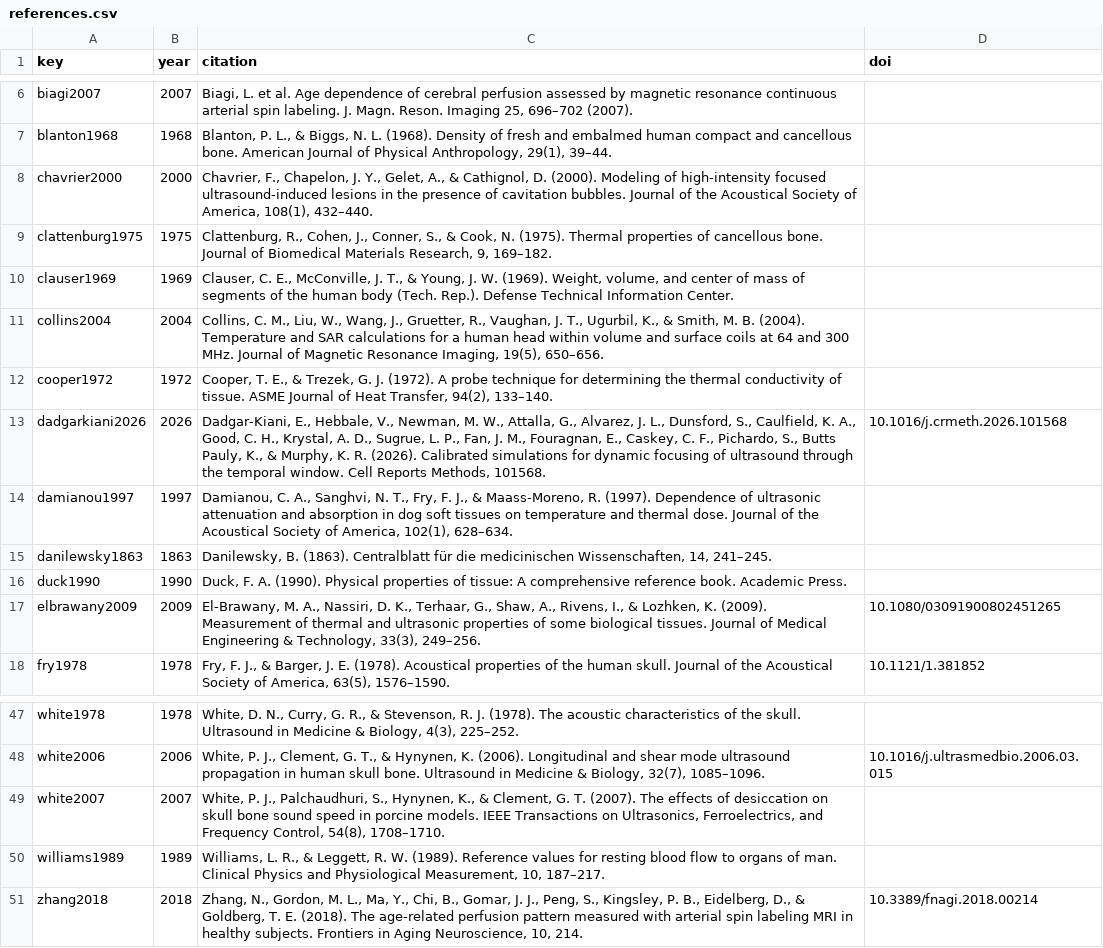
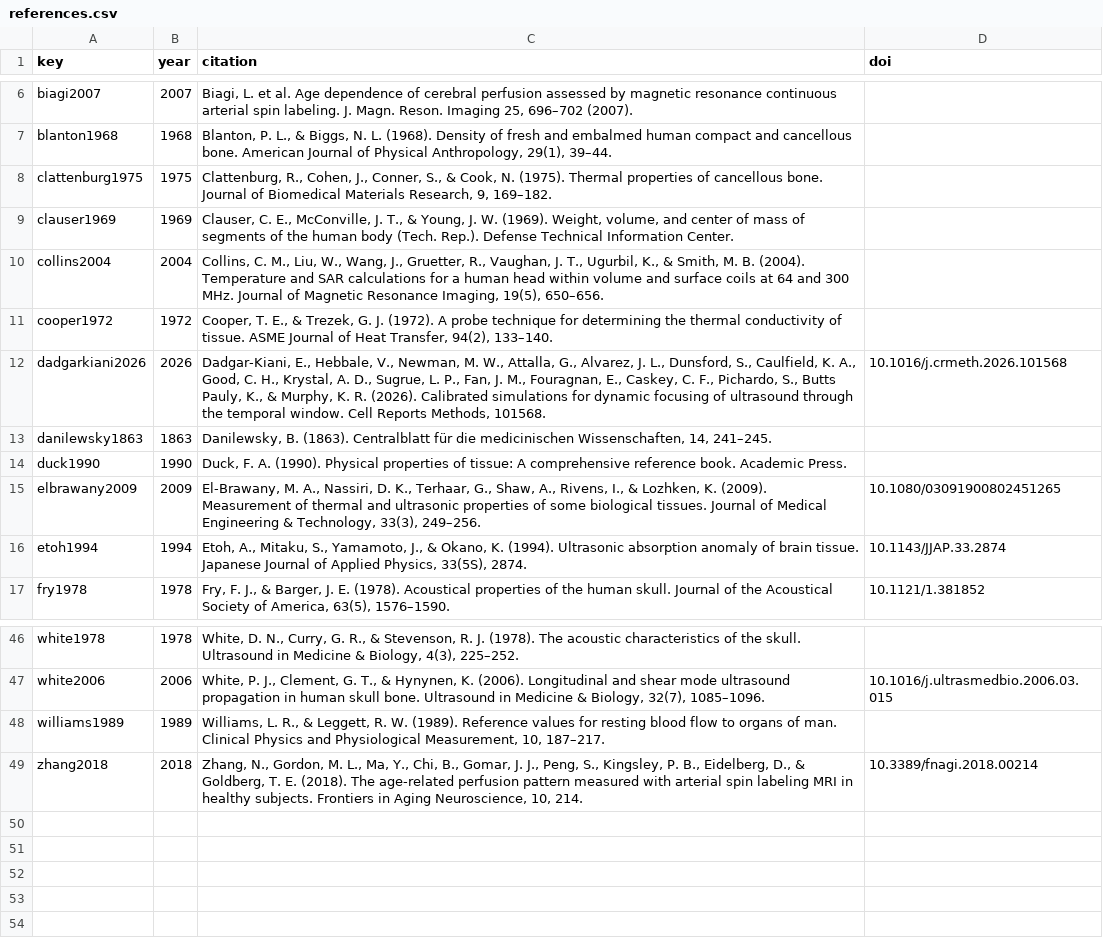
Before and after one commit to ITRUSST/itrusst_properties, a CSV file: literature_web/data/references.csv, drawn as a sheet; only a part is shown, gaps mark what is left out; removed rows and columns are numbered as before the commit, all else as after; the diff names each change by its address in the sheet, - before the commit and + after, or states it on an @@ line.

Commit message:
[data] v0.2.0: sync with Supp. Table S1 / Table 1 (draft 27.10.26); drop absorption_fraction
Brain sound speed HIGH 1573 m/s (brain-c-009 included); brain-c-007 1562-1567 m/s;
White 2006 skull attenuation LOW and absorption HIGH 4.02 dB/cm (b = 1.47);
new brain-att-015 (Etoh 1994) and reference etoh1994; absorption-coefficient
reference benchmarks for skull and brain. Schema: absorption_fraction removed
with its seven rows and the references only they used (damianou1997,
chavrier2000). 0.1.0 bounds relabelled 0.1.0-alpha; bounds copied to 0.2.0.

```diff
--- a/literature_web/data/references.csv
+++ b/literature_web/data/references.csv
-row 8: chavrier2000 | 2000 | Chavrier, F., Chapelon, J. Y., Gelet, A., & Cathignol, D. (2000). Modeling of high-intensity focused ultrasound-induced lesions in the presence of cavitation bubbles. Journal of the Acoustical Society of America, 108(1), 432–440.
-row 14: damianou1997 | 1997 | Damianou, C. A., Sanghvi, N. T., Fry, F. J., & Maass-Moreno, R. (1997). Dependence of ultrasonic attenuation and absorption in dog soft tissues on temperature and thermal dose. Journal of the Acoustical Society of America, 102(1), 628–634.
+row 16: etoh1994 | 1994 | Etoh, A., Mitaku, S., Yamamoto, J., & Okano, K. (1994). Ultrasonic absorption anomaly of brain tissue. Japanese Journal of Applied Physics, 33(5S), 2874. | 10.1143/JJAP.33.2874
-row 49: white2007 | 2007 | White, P. J., Palchaudhuri, S., Hynynen, K., & Clement, G. T. (2007). The effects of desiccation on skull bone sound speed in porcine models. IEEE Transactions on Ultrasonics, Ferroelectrics, and Frequency Control, 54(8), 1708–1710.
```
Also changed, not shown: literature_web/data/bounds.csv, literature_web/data/measurements.csv, 5 other files.
